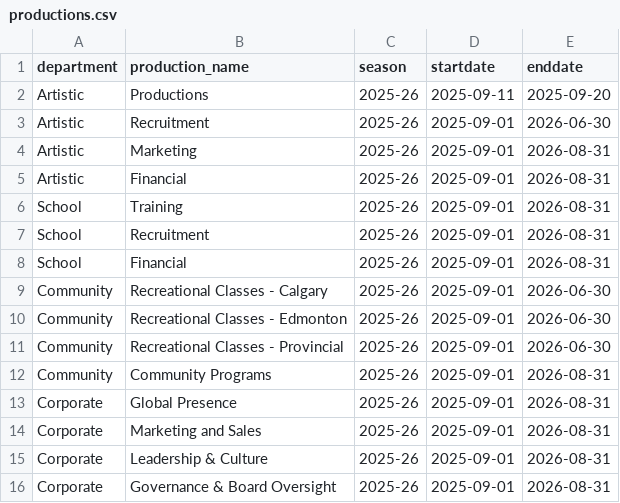
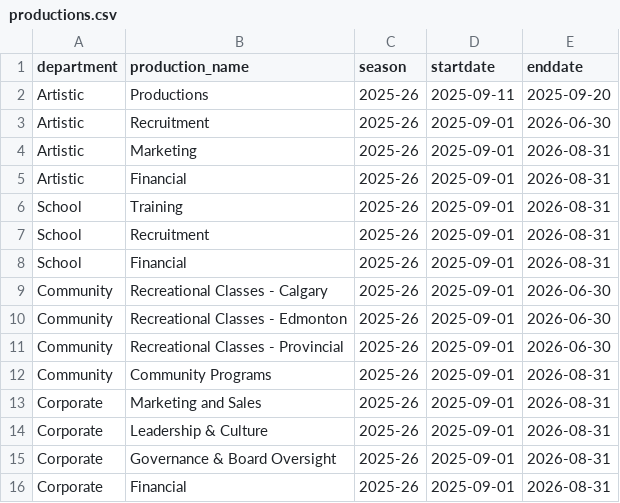
Before and after one commit to chrisrobingeorge-ai/scorecard, a CSV file: data/productions.csv, drawn as a sheet.

Commit message:
Add Financial program to Corporate productions

```diff
--- a/data/productions.csv
+++ b/data/productions.csv
@@ -12,3 +12,2 @@ Community,Recreational Classes - Provincial,2025-26,2025-09-01,2026-06-30
 Community,Community Programs,2025-26,2025-09-01,2026-08-31
-Corporate,Global Presence,2025-26,2025-09-01,2026-08-31
 Corporate,Marketing and Sales,2025-26,2025-09-01,2026-08-31
@@ -16 +15,2 @@ Corporate,Leadership & Culture,2025-26,2025-09-01,2026-08-31
 Corporate,Governance & Board Oversight,2025-26,2025-09-01,2026-08-31
+Corporate,Financial,2025-26,2025-09-01,2026-08-31
```
